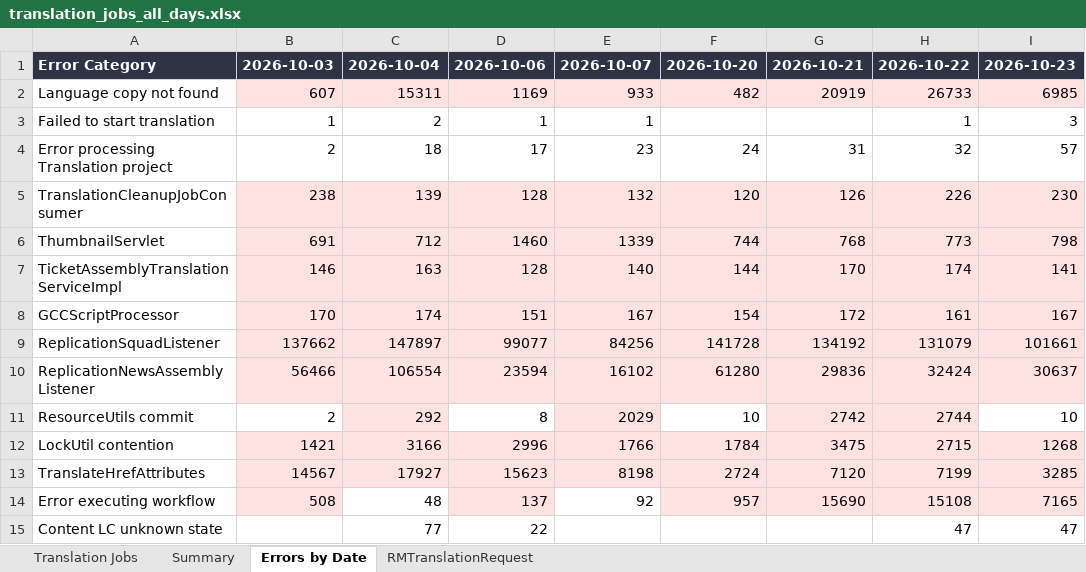
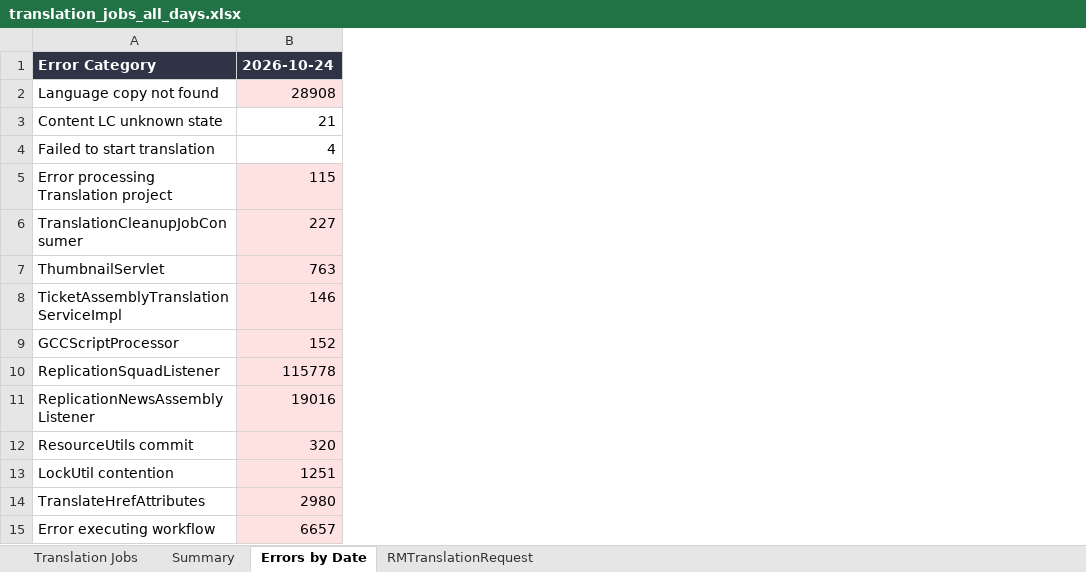
Before and after one commit to adeporra/rm-translation-reports, an Excel workbook: translation_jobs_all_days.xlsx, sheet Errors by Date, drawn as a sheet; values as stored, in another font and other column widths than the file's, no borders; removed rows and columns are numbered as before the commit, all else as after; the diff names each change by its address in the sheet, - before the commit and + after, or states it on an @@ line.

```diff
--- a/translation_jobs_all_days.xlsx (sheet Errors by Date)
+++ b/translation_jobs_all_days.xlsx (sheet Errors by Date)
-column B, rows 1-14: 2026-10-03 | 607 | 1 | 2 | 238 | 691 | 146 | 170 | 137662 | 56466 | 2 | 1421 | 14567 | 508
-column C, rows 1-14: 2026-10-04 | 15311 | 2 | 18 | 139 | 712 | 163 | 174 | 147897 | 106554 | 292 | 3166 | 17927 | 48
-column D, rows 1-14: 2026-10-06 | 1169 | 1 | 17 | 128 | 1460 | 128 | 151 | 99077 | 23594 | 8 | 2996 | 15623 | 137
-column E, rows 1-14: 2026-10-07 | 933 | 1 | 23 | 132 | 1339 | 140 | 167 | 84256 | 16102 | 2029 | 1766 | 8198 | 92
-column F, rows 1-14: 2026-10-20 | 482 |  | 24 | 120 | 744 | 144 | 154 | 141728 | 61280 | 10 | 1784 | 2724 | 957
-column G, rows 1-14: 2026-10-21 | 20919 |  | 31 | 126 | 768 | 170 | 172 | 134192 | 29836 | 2742 | 3475 | 7120 | 15690
-column H, rows 1-14: 2026-10-22 | 26733 | 1 | 32 | 226 | 773 | 174 | 161 | 131079 | 32424 | 2744 | 2715 | 7199 | 15108
-column I, rows 1-14: 2026-10-23 | 6985 | 3 | 57 | 230 | 798 | 141 | 167 | 101661 | 30637 | 10 | 1268 | 3285 | 7165
+column B, rows 1-2: 2026-10-24 | 28908; rows 4-15: 4 | 115 | 227 | 763 | 146 | 152 | 115778 | 19016 | 320 | 1251 | 2980 | 6657
@@ row 15 moved to row 3: Content LC unknown state @@
```
Also changed, not shown: sheet Translation Jobs, sheet Summary, sheet RMTranslationRequest, 10 other files.
